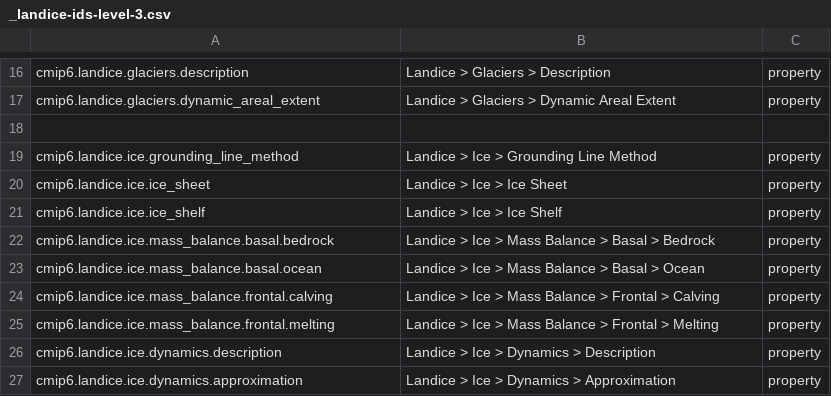
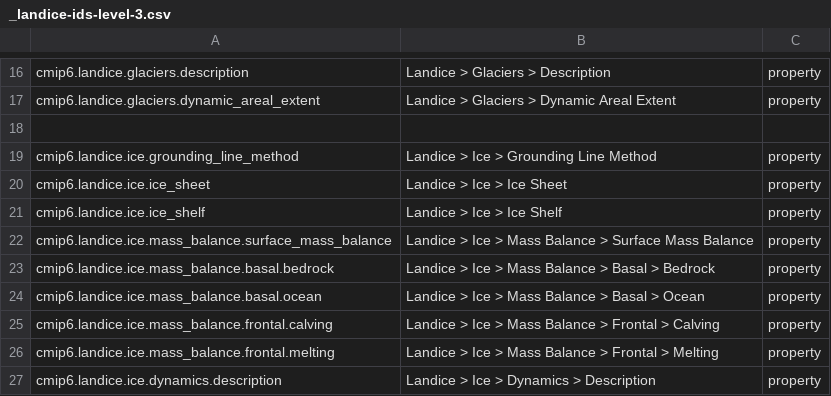
Before and after one commit to ES-DOC/cmip6-specializations-landice, a CSV file: _landice-ids-level-3.csv, drawn as a sheet; only a part is shown, gaps mark what is left out; the shorter side is filled out with more unchanged rows.

Commit message:
surface mass balance

```diff
--- a/_landice-ids-level-3.csv
+++ b/_landice-ids-level-3.csv
@@ -21,2 +21,3 @@ cmip6.landice.ice.ice_sheet, Landice > Ice > Ice Sheet, property
 cmip6.landice.ice.ice_shelf, Landice > Ice > Ice Shelf, property
+cmip6.landice.ice.mass_balance.surface_mass_balance, Landice > Ice > Mass Balance > Surface Mass Balance, property
 cmip6.landice.ice.mass_balance.basal.bedrock, Landice > Ice > Mass Balance > Basal > Bedrock, property
```
Also changed, not shown: 8 other files.
